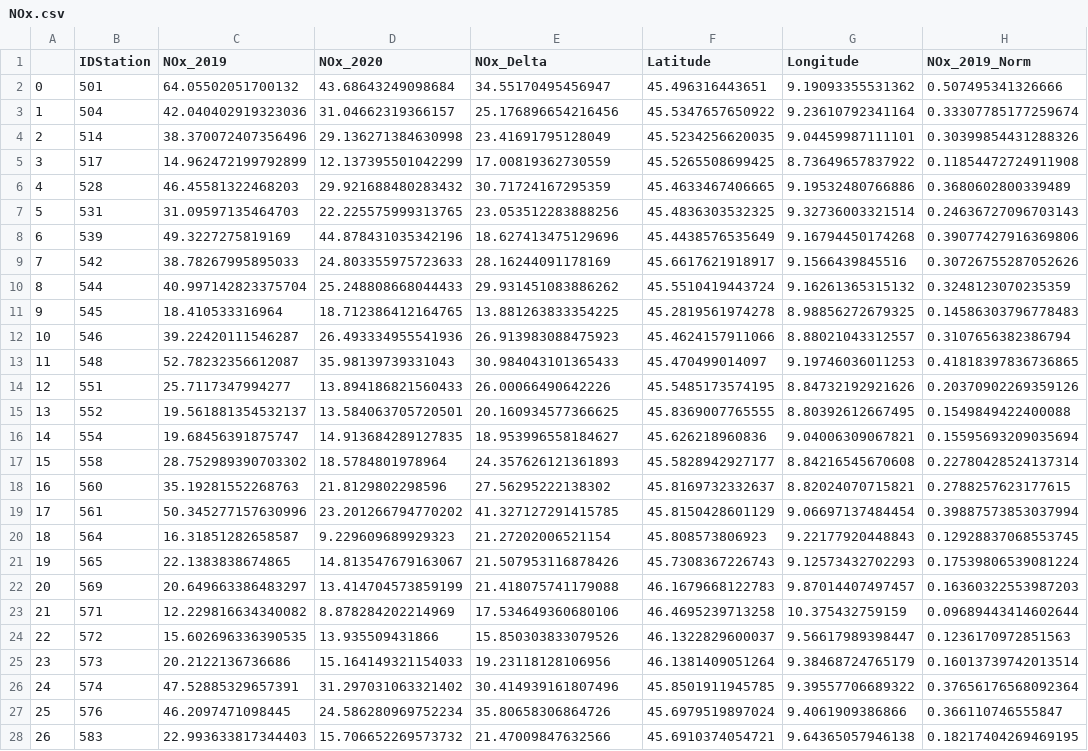
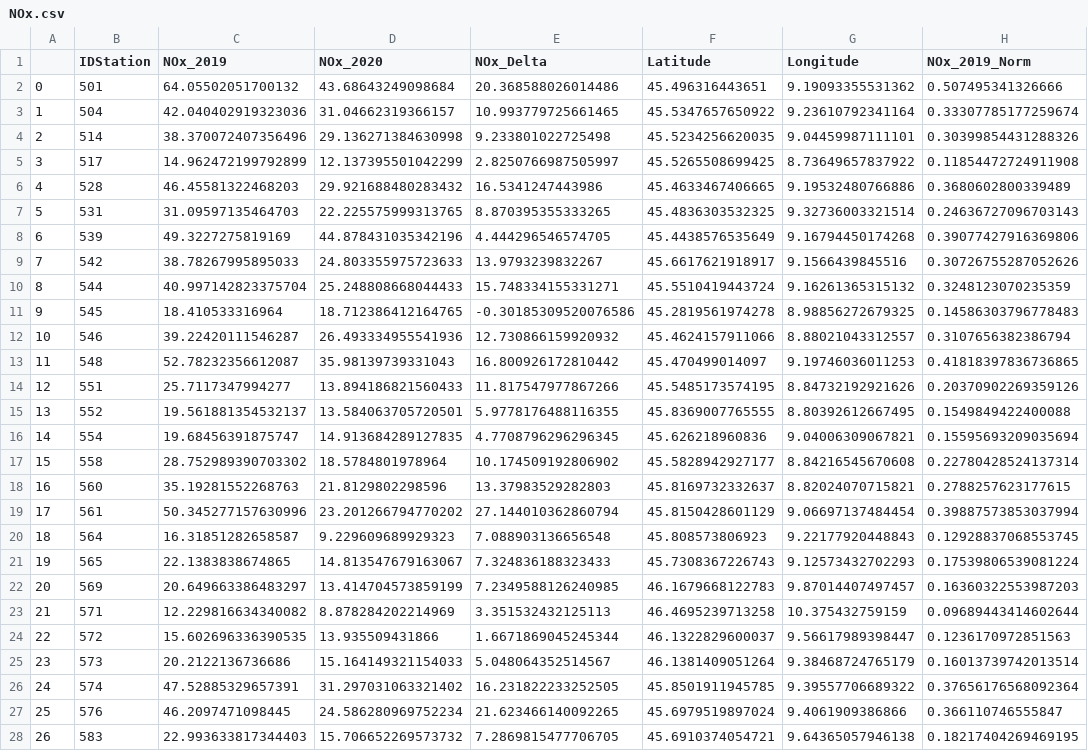
Before and after one commit to samuelexferri/unibg-gis, a CSV file: data/NOx.csv, drawn as a sheet; only a part is shown; the diff covers the shown part only; the diff names each change by its address in the sheet, - before the commit and + after, or states it on an @@ line.

```diff
--- a/data/NOx.csv
+++ b/data/NOx.csv
-E2 (NOx_Delta): 34.55170495456947
+E2 (NOx_Delta): 20.368588026014486
-E3 (NOx_Delta): 25.176896654216456
+E3 (NOx_Delta): 10.993779725661465
-E4 (NOx_Delta): 23.41691795128049
+E4 (NOx_Delta): 9.233801022725498
-E5 (NOx_Delta): 17.00819362730559
+E5 (NOx_Delta): 2.8250766987505997
-E6 (NOx_Delta): 30.71724167295359
+E6 (NOx_Delta): 16.5341247443986
-E7 (NOx_Delta): 23.053512283888256
+E7 (NOx_Delta): 8.870395355333265
-E8 (NOx_Delta): 18.627413475129696
+E8 (NOx_Delta): 4.444296546574705
-E9 (NOx_Delta): 28.16244091178169
+E9 (NOx_Delta): 13.9793239832267
-E10 (NOx_Delta): 29.931451083886262
+E10 (NOx_Delta): 15.748334155331271
-E11 (NOx_Delta): 13.881263833354225
+E11 (NOx_Delta): -0.30185309520076586
-E12 (NOx_Delta): 26.913983088475923
+E12 (NOx_Delta): 12.730866159920932
-E13 (NOx_Delta): 30.984043101365433
+E13 (NOx_Delta): 16.800926172810442
-E14 (NOx_Delta): 26.00066490642226
+E14 (NOx_Delta): 11.817547977867266
-E15 (NOx_Delta): 20.160934577366625
+E15 (NOx_Delta): 5.9778176488116355
-E16 (NOx_Delta): 18.953996558184627
+E16 (NOx_Delta): 4.7708796296296345
-E17 (NOx_Delta): 24.357626121361893
+E17 (NOx_Delta): 10.174509192806902
-E18 (NOx_Delta): 27.56295222138302
+E18 (NOx_Delta): 13.37983529282803
-E19 (NOx_Delta): 41.327127291415785
+E19 (NOx_Delta): 27.144010362860794
-E20 (NOx_Delta): 21.27202006521154
+E20 (NOx_Delta): 7.088903136656548
-E21 (NOx_Delta): 21.507953116878426
+E21 (NOx_Delta): 7.324836188323433
-E22 (NOx_Delta): 21.418075741179088
+E22 (NOx_Delta): 7.2349588126240985
-E23 (NOx_Delta): 17.534649360680106
+E23 (NOx_Delta): 3.351532432125113
-E24 (NOx_Delta): 15.850303833079526
+E24 (NOx_Delta): 1.6671869045245344
-E25 (NOx_Delta): 19.23118128106956
+E25 (NOx_Delta): 5.048064352514567
-E26 (NOx_Delta): 30.414939161807496
+E26 (NOx_Delta): 16.231822233252505
-E27 (NOx_Delta): 35.80658306864726
+E27 (NOx_Delta): 21.623466140092265
-E28 (NOx_Delta): 21.47009847632566
+E28 (NOx_Delta): 7.2869815477706705
```
Also changed, not shown: 56 edited cells elsewhere in this file, data/NO2.csv, data/PM10.csv, 1 other file.
